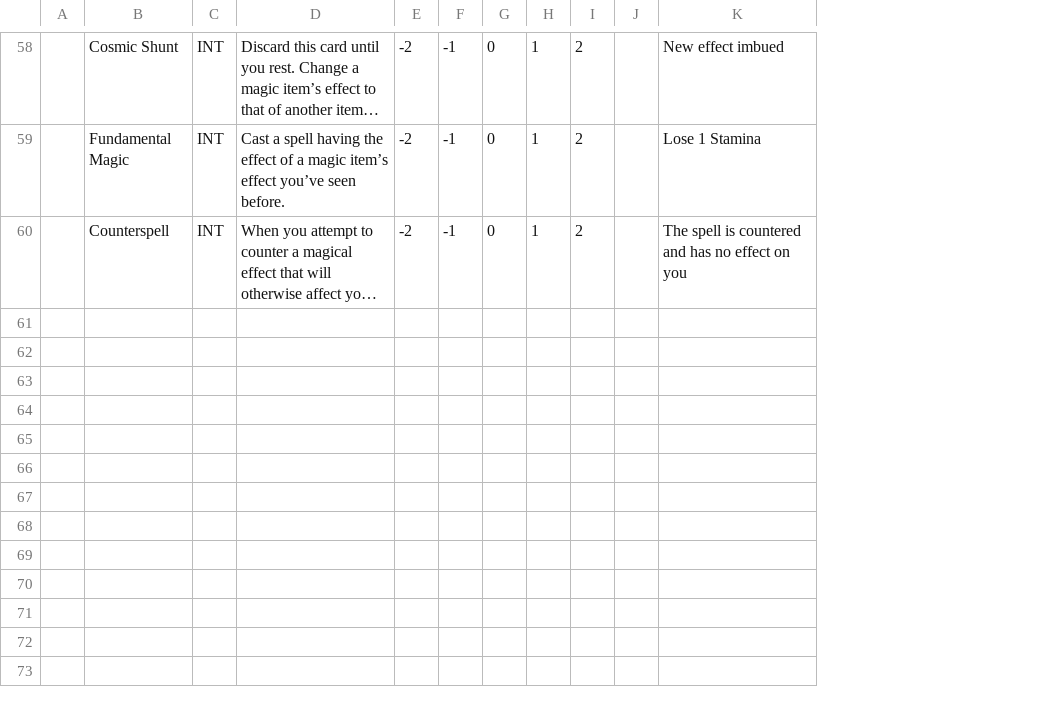
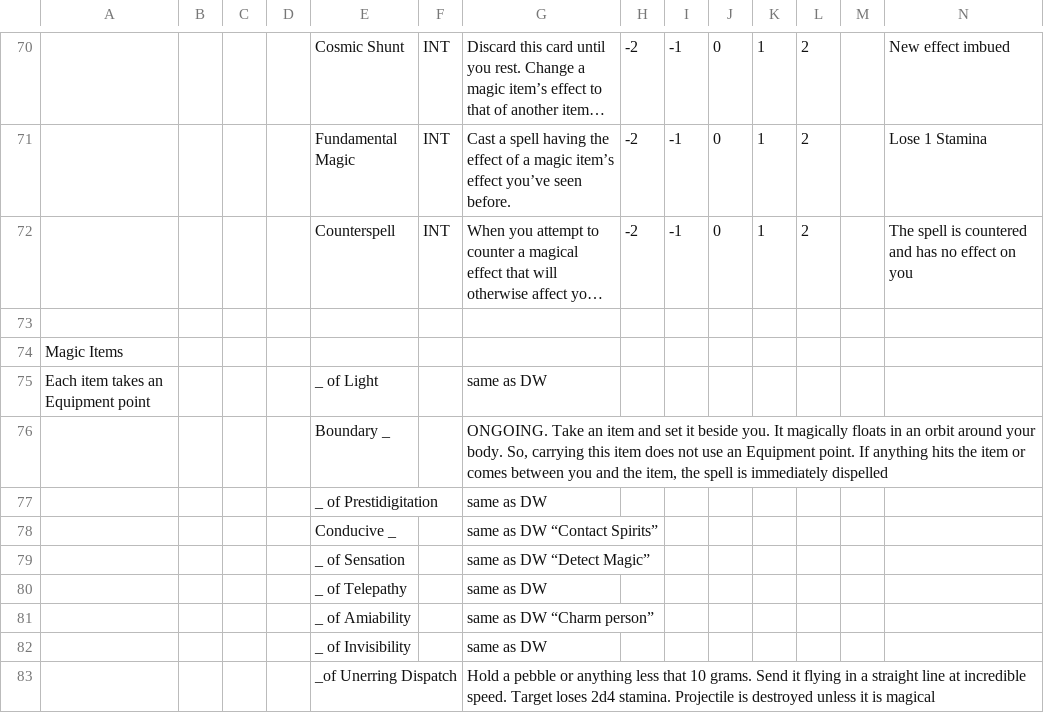
Before and after one commit to sjbrown/misc_work, a CSV file: deckahedron/resolution_cards/character_move_sheet.csv, drawn as a sheet; only a part is shown, gaps mark what is left out; long unchanged cells end in …; rows hold the shown columns only; the diff covers the shown part only; the diff names each change by its address in the sheet, - before the commit and + after, or states it on an @@ line.

```diff
--- a/deckahedron/resolution_cards/character_move_sheet.csv
+++ b/deckahedron/resolution_cards/character_move_sheet.csv
+column A, empty
+column B, empty
+column C, empty
+row 73: (empty)
+row 74: Magic Items
+row 75: Each item takes an Equipment point |  |  |  | _ of Light |  | same as DW
+row 76:  |  |  |  | Boundary _ |  | ONGOING. Take an item and set it beside you. It magically floats in an orbit around your body. So, carrying this item does not use an Equipment point. If anything hits the item or comes between you and the item, the spell is immediately dispelled
+row 77:  |  |  |  | _ of Prestidigitation |  | same as DW
+row 78:  |  |  |  | Conducive _ |  | same as DW “Contact Spirits”
+row 79:  |  |  |  | _ of Sensation |  | same as DW “Detect Magic”
+row 80:  |  |  |  | _ of Telepathy |  | same as DW
+row 81:  |  |  |  | _ of Amiability |  | same as DW “Charm person”
+row 82:  |  |  |  | _ of Invisibility |  | same as DW
+row 83:  |  |  |  | _of Unerring Dispatch |  | Hold a pebble or anything less that 10 grams. Send it flying in a straight line at incredible speed. Target loses 2d4 stamina. Projectile is destroyed unless it is magical
```
Also changed, not shown: 23 added rows and 21 edited cells elsewhere in this file, 2 other files.
